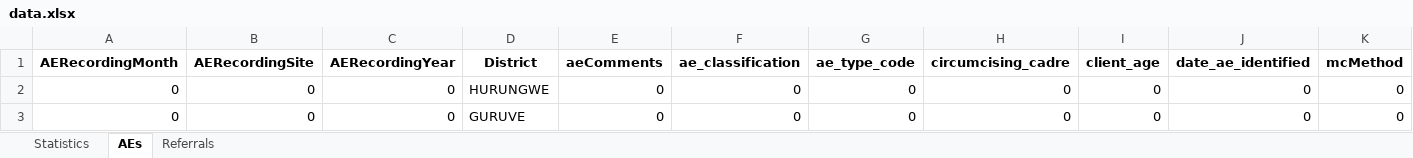
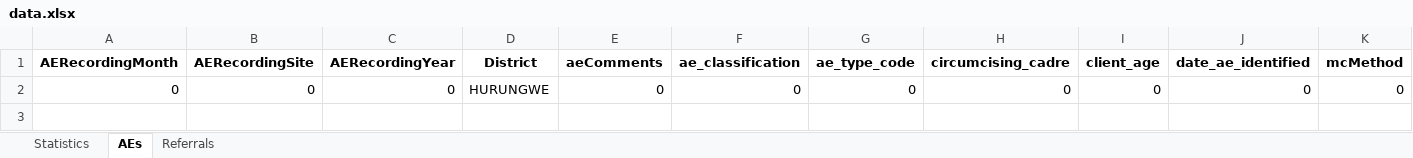
Before and after one commit to ashleymutenha/zazic-commcareManipulation, an Excel workbook: data.xlsx, sheet AEs, drawn as a sheet; only a part is shown; values as stored, in another font and other column widths than the file's, no borders; rows hold the shown columns only; the diff names each change by its address in the sheet, - before the commit and + after, or states it on an @@ line.

```diff
--- a/data.xlsx (sheet AEs)
+++ b/data.xlsx (sheet AEs)
-row 3: 0 | 0 | 0 | GURUVE | 0 | 0 | 0 | 0 | 0 | 0 | 0
```
Also changed, not shown: sheet Statistics, sheet Referrals, test.xlsx, 1 other file.
